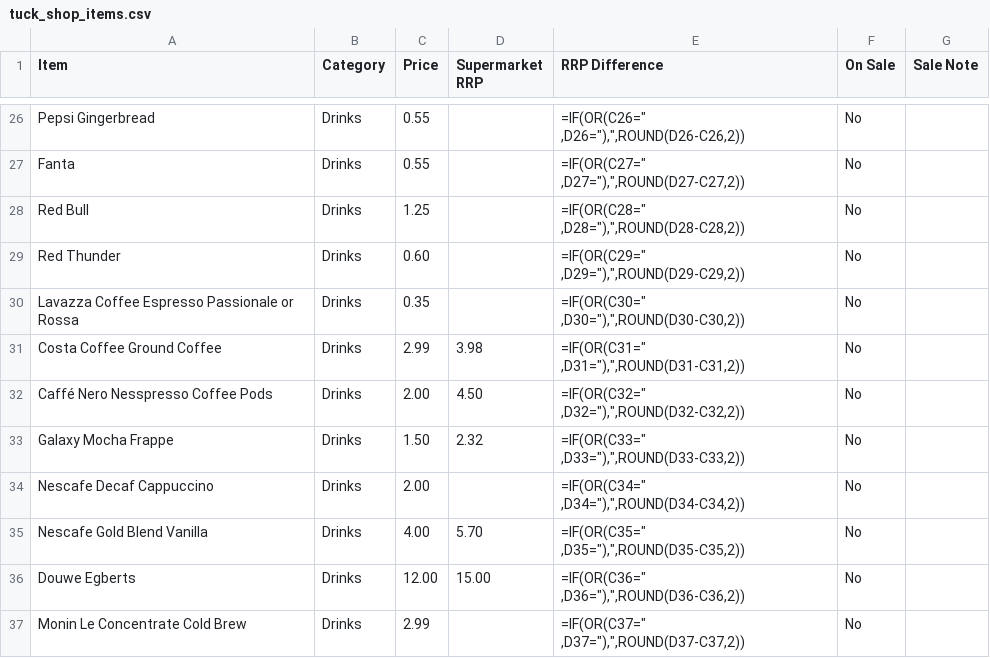
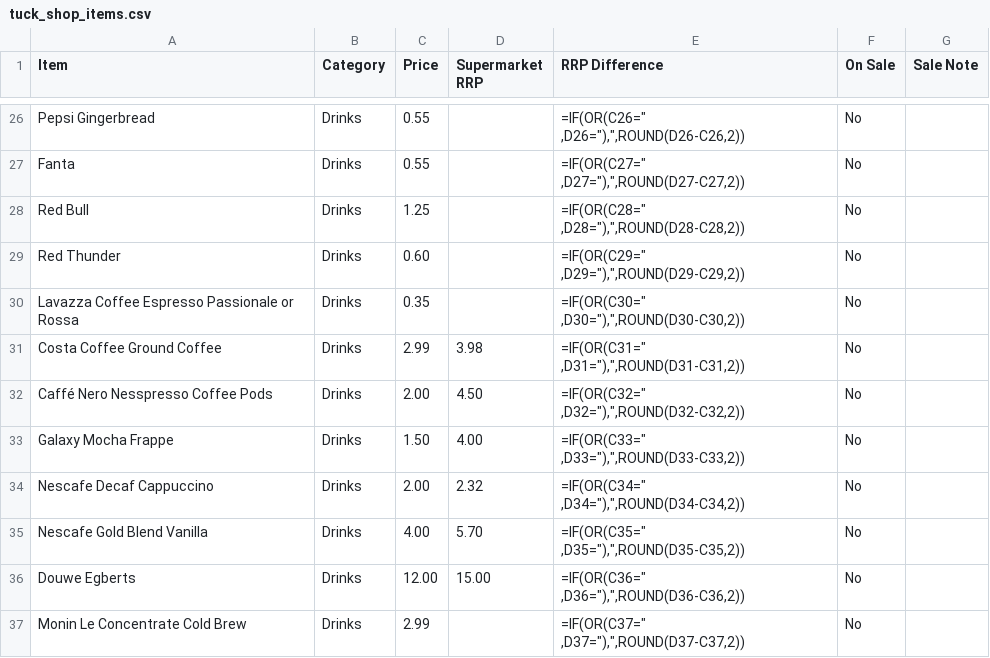
Before and after one commit to deanoooh/Tuck-Shop, a CSV file: tuck_shop_items.csv, drawn as a sheet; only a part is shown, gaps mark what is left out.

Commit message:
Update prices for Galaxy Mocha Frappe and Nescafe Decaf Cappuccino

```diff
--- a/tuck_shop_items.csv
+++ b/tuck_shop_items.csv
@@ -32,4 +32,4 @@ Costa Coffee Ground Coffee,Drinks,2.99,3.98,"=IF(OR(C31="" ,D31=""),"",ROUND(D31
 Caffé Nero Nesspresso Coffee Pods,Drinks,2.00,4.50,"=IF(OR(C32="" ,D32=""),"",ROUND(D32-C32,2))",No,
-Galaxy Mocha Frappe,Drinks,1.50,2.32,"=IF(OR(C33="" ,D33=""),"",ROUND(D33-C33,2))",No,
-Nescafe Decaf Cappuccino,Drinks,2.00,,"=IF(OR(C34="" ,D34=""),"",ROUND(D34-C34,2))",No,
+Galaxy Mocha Frappe,Drinks,1.50,4.00,"=IF(OR(C33="" ,D33=""),"",ROUND(D33-C33,2))",No,
+Nescafe Decaf Cappuccino,Drinks,2.00,2.32,"=IF(OR(C34="" ,D34=""),"",ROUND(D34-C34,2))",No,
 Nescafe Gold Blend Vanilla,Drinks,4.00,5.70,"=IF(OR(C35="" ,D35=""),"",ROUND(D35-C35,2))",No,
```
